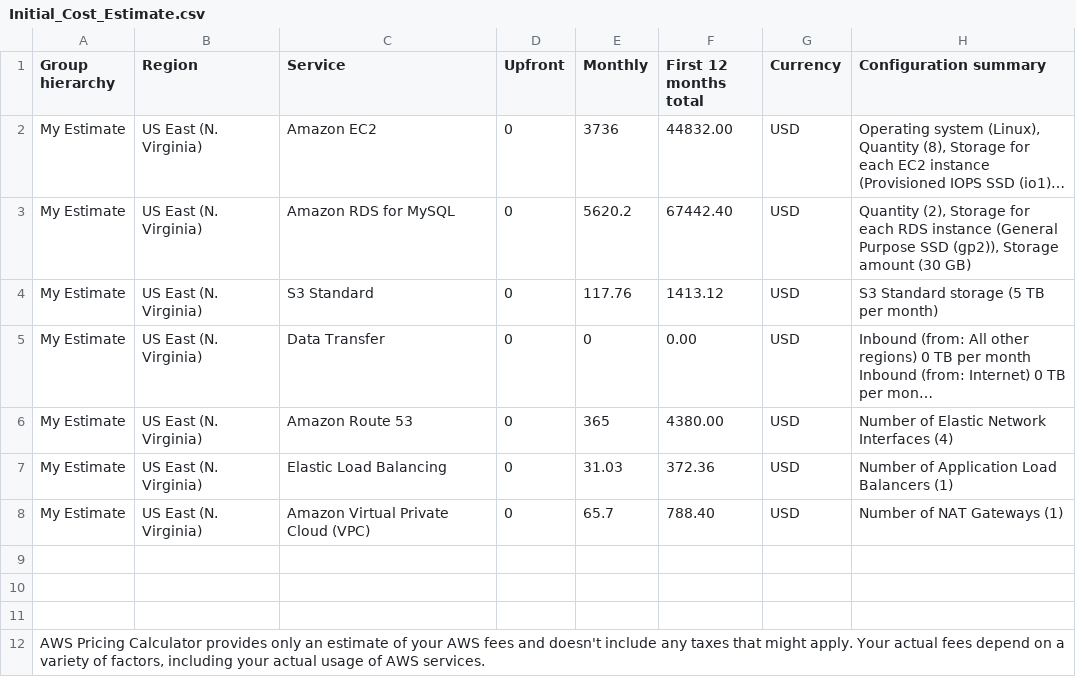
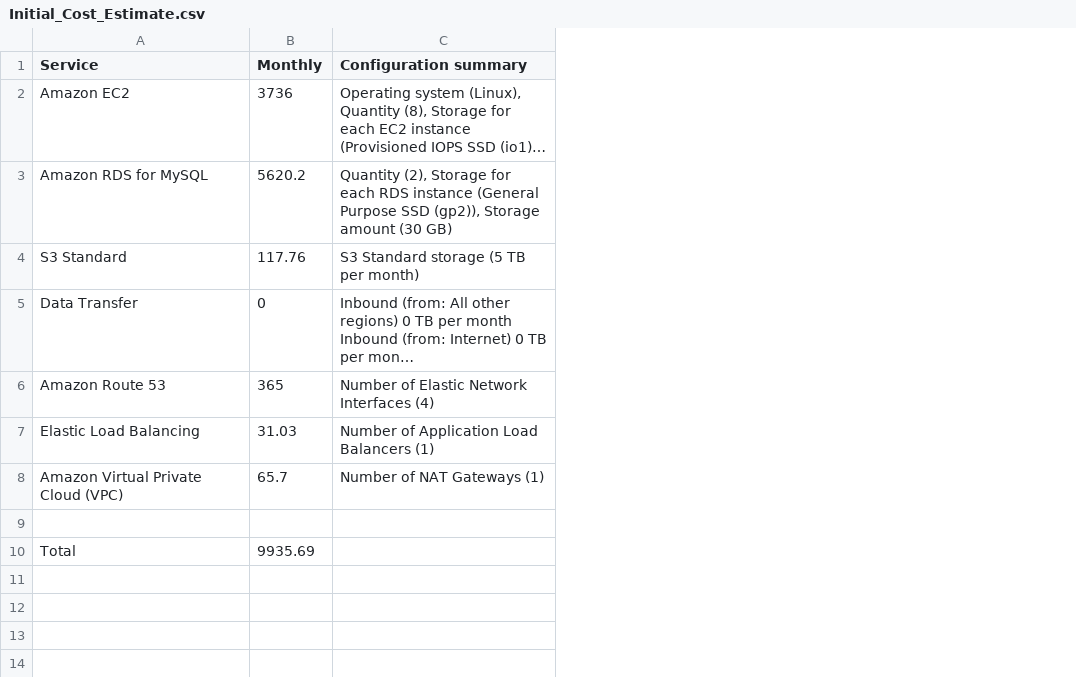
Before and after one commit to mansong1/aws-performance-and-scalability, a CSV file: Task2/Initial_Cost_Estimate.csv, drawn as a sheet; long unchanged cells end in …; removed rows and columns are numbered as before the commit, all else as after; the diff names each change by its address in the sheet, - before the commit and + after, or states it on an @@ line.

Commit message:
Use exports from aws pricing

```diff
--- a/Task2/Initial_Cost_Estimate.csv
+++ b/Task2/Initial_Cost_Estimate.csv
-column A (Group hierarchy), rows 2-8: all My Estimate
-column B (Region), rows 2-8: all US East (N. Virginia)
-column D (Upfront), rows 2-8: all 0
-column F (First 12 months total), rows 2-8: 44832.00 | 67442.40 | 1413.12 | 0.00 | 4380.00 | 372.36 | 788.40
-column G (Currency), rows 2-8: all USD
-row 10: (empty)
+row 10: Total | 9935.69
-row 11: (empty)
-row 12: AWS Pricing Calculator provides only an estimate of your AWS fees and doesn't include any taxes that might apply. Your actual fees depend on a variety of factors, including your actual usage of AWS services.
```
Also changed, not shown: Task2/Increased_Cost_Estimate.csv, Task2/Reduced_Cost_Estimate.csv.
